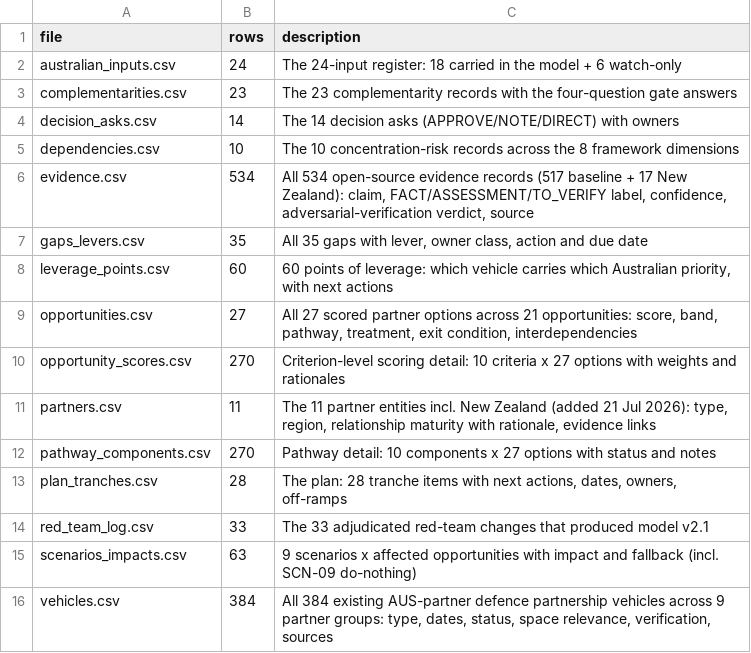
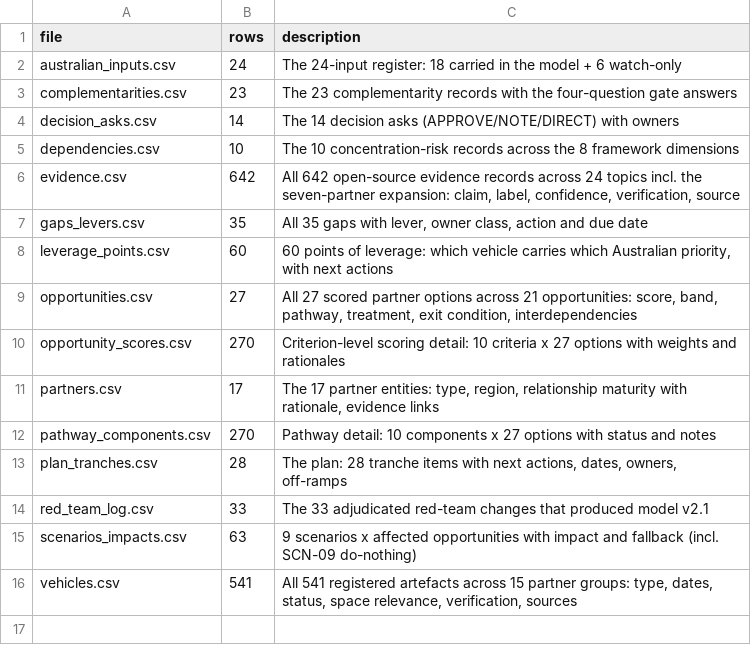
Before and after one commit to secondminddev-max/partnerships-model, a CSV file: data/INDEX.csv, drawn as a sheet.

```diff
--- a/data/INDEX.csv
+++ b/data/INDEX.csv
@@ -5,3 +5,3 @@ decision_asks.csv,14,The 14 decision asks (APPROVE/NOTE/DIRECT) with owners
 dependencies.csv,10,The 10 concentration-risk records across the 8 framework dimensions
-evidence.csv,534,"All 534 open-source evidence records (517 baseline + 17 New Zealand): claim, FACT/ASSESSMENT/TO_VERIFY label, confidence, adversarial-verification verdict, source"
+evidence.csv,642,"All 642 open-source evidence records across 24 topics incl. the seven-partner expansion: claim, label, confidence, verification, source"
 gaps_levers.csv,35,"All 35 gaps with lever, owner class, action and due date"
@@ -10,3 +10,3 @@ opportunities.csv,27,"All 27 scored partner options across 21 opportunities: sco
 opportunity_scores.csv,270,Criterion-level scoring detail: 10 criteria x 27 options with weights and rationales
-partners.csv,11,"The 11 partner entities incl. New Zealand (added 21 Jul 2026): type, region, relationship maturity with rationale, evidence links"
+partners.csv,17,"The 17 partner entities: type, region, relationship maturity with rationale, evidence links"
 pathway_components.csv,270,Pathway detail: 10 components x 27 options with status and notes
@@ -15,2 +15,2 @@ red_team_log.csv,33,The 33 adjudicated red-team changes that produced model v2.1
 scenarios_impacts.csv,63,9 scenarios x affected opportunities with impact and fallback (incl. SCN-09 do-nothing)
-vehicles.csv,384,"All 384 existing AUS-partner defence partnership vehicles across 9 partner groups: type, dates, status, space relevance, verification, sources"
+vehicles.csv,541,"All 541 registered artefacts across 15 partner groups: type, dates, status, space relevance, verification, sources"
```
